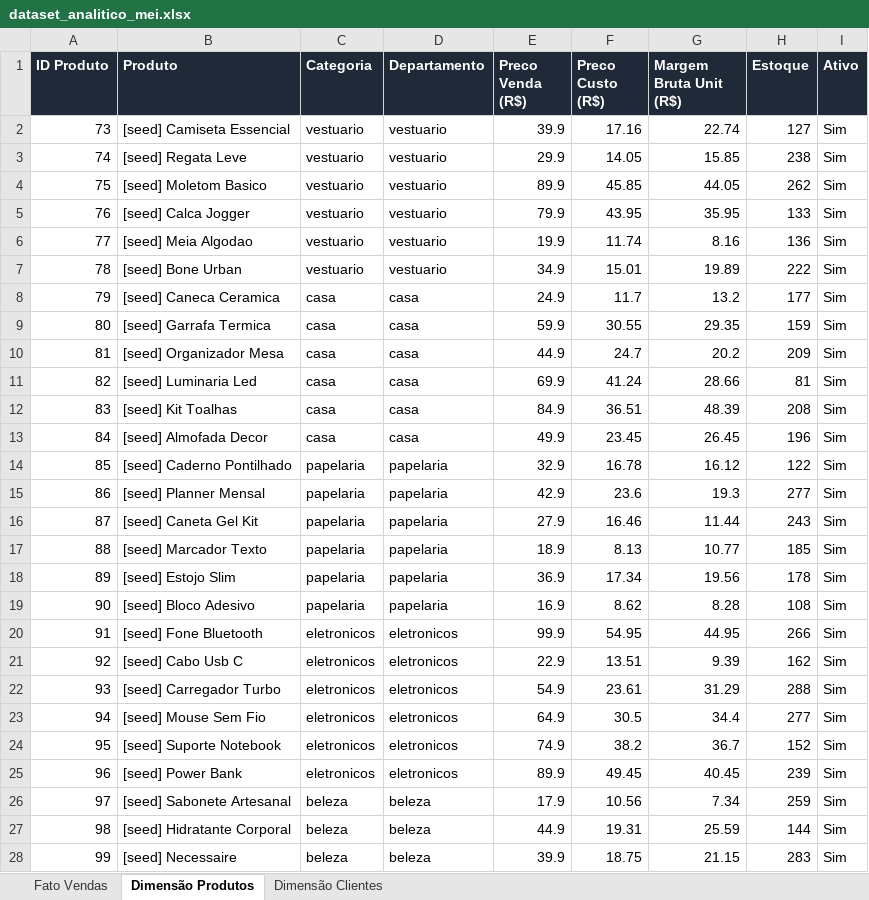
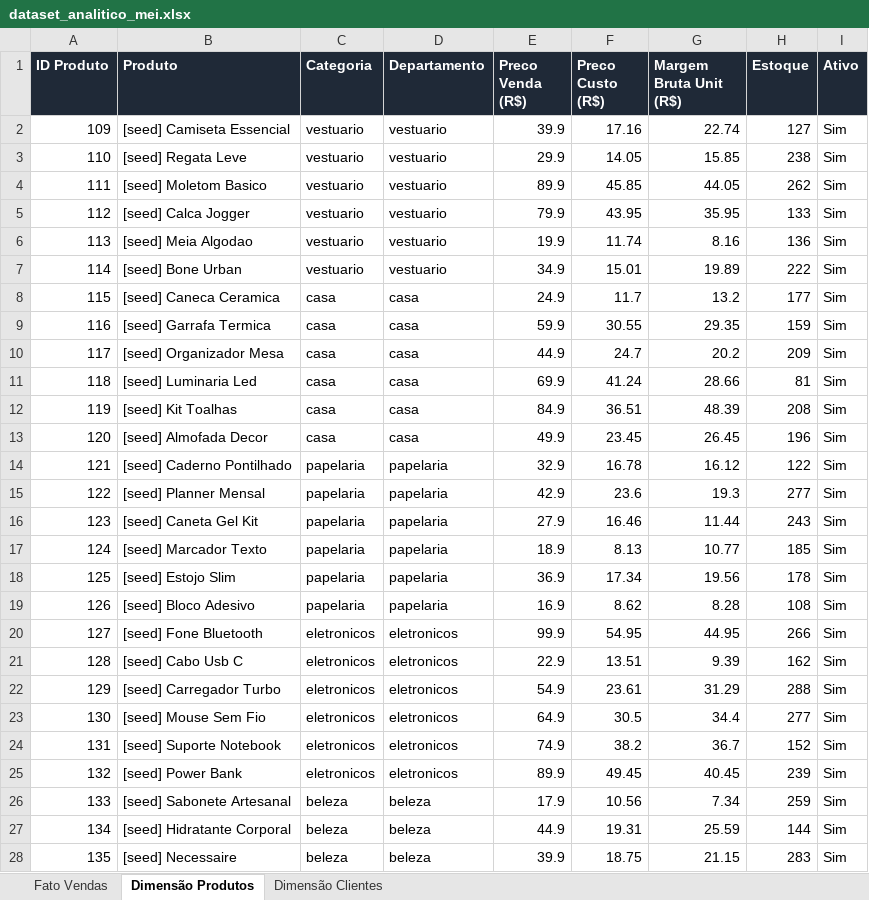
Before and after one commit to palermoc3/xlsx_ecommerce_ia, an Excel workbook: dataset_analitico_mei.xlsx, sheet Dimensão Produtos, drawn as a sheet; only a part is shown; values as stored, in another font and other column widths than the file's, no borders; the diff covers the shown part only; the diff names each change by its address in the sheet, - before the commit and + after, or states it on an @@ line.

```diff
--- a/dataset_analitico_mei.xlsx (sheet Dimensão Produtos)
+++ b/dataset_analitico_mei.xlsx (sheet Dimensão Produtos)
-A2 (ID Produto): 73
+A2 (ID Produto): 109
-A3 (ID Produto): 74
+A3 (ID Produto): 110
-A4 (ID Produto): 75
+A4 (ID Produto): 111
-A5 (ID Produto): 76
+A5 (ID Produto): 112
-A6 (ID Produto): 77
+A6 (ID Produto): 113
-A7 (ID Produto): 78
+A7 (ID Produto): 114
-A8 (ID Produto): 79
+A8 (ID Produto): 115
-A9 (ID Produto): 80
+A9 (ID Produto): 116
-A10 (ID Produto): 81
+A10 (ID Produto): 117
-A11 (ID Produto): 82
+A11 (ID Produto): 118
-A12 (ID Produto): 83
+A12 (ID Produto): 119
-A13 (ID Produto): 84
+A13 (ID Produto): 120
-A14 (ID Produto): 85
+A14 (ID Produto): 121
-A15 (ID Produto): 86
+A15 (ID Produto): 122
-A16 (ID Produto): 87
+A16 (ID Produto): 123
-A17 (ID Produto): 88
+A17 (ID Produto): 124
-A18 (ID Produto): 89
+A18 (ID Produto): 125
-A19 (ID Produto): 90
+A19 (ID Produto): 126
-A20 (ID Produto): 91
+A20 (ID Produto): 127
-A21 (ID Produto): 92
+A21 (ID Produto): 128
-A22 (ID Produto): 93
+A22 (ID Produto): 129
-A23 (ID Produto): 94
+A23 (ID Produto): 130
-A24 (ID Produto): 95
+A24 (ID Produto): 131
-A25 (ID Produto): 96
+A25 (ID Produto): 132
-A26 (ID Produto): 97
+A26 (ID Produto): 133
-A27 (ID Produto): 98
+A27 (ID Produto): 134
-A28 (ID Produto): 99
+A28 (ID Produto): 135
```
Also changed, not shown: 9 edited cells elsewhere in this sheet, sheet Fato Vendas, sheet Dimensão Clientes, 1 other file.
